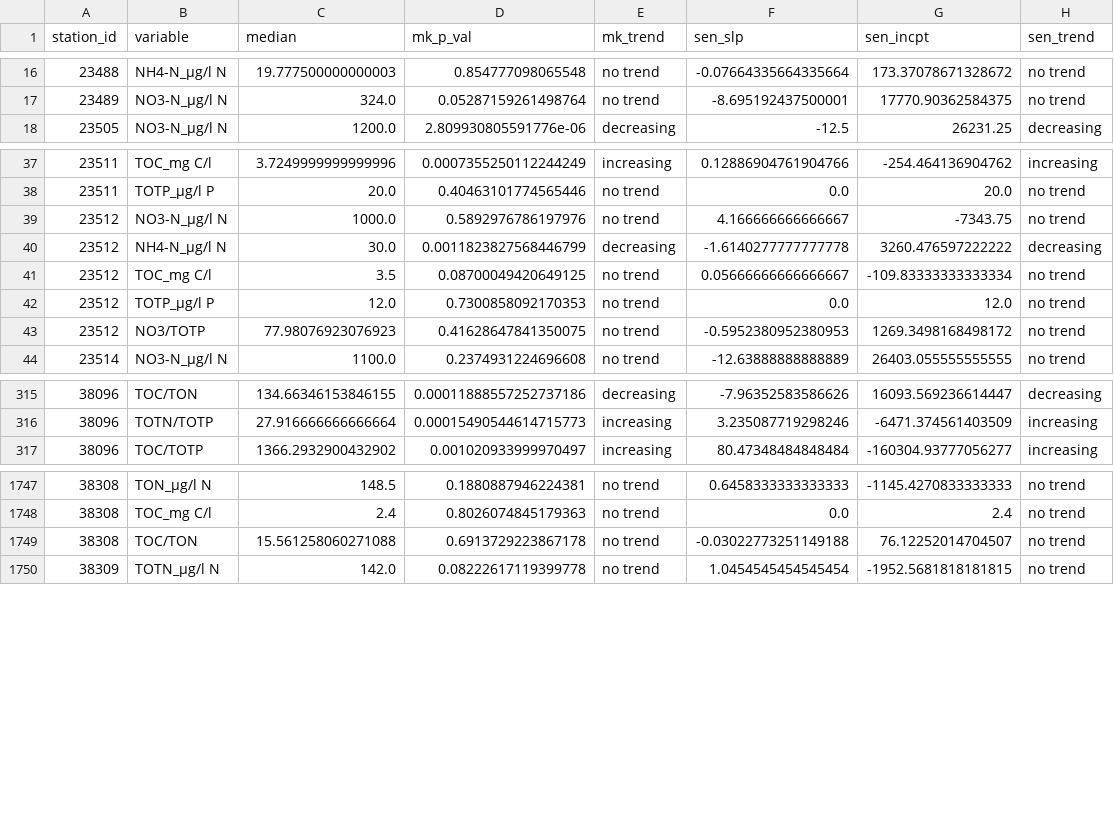
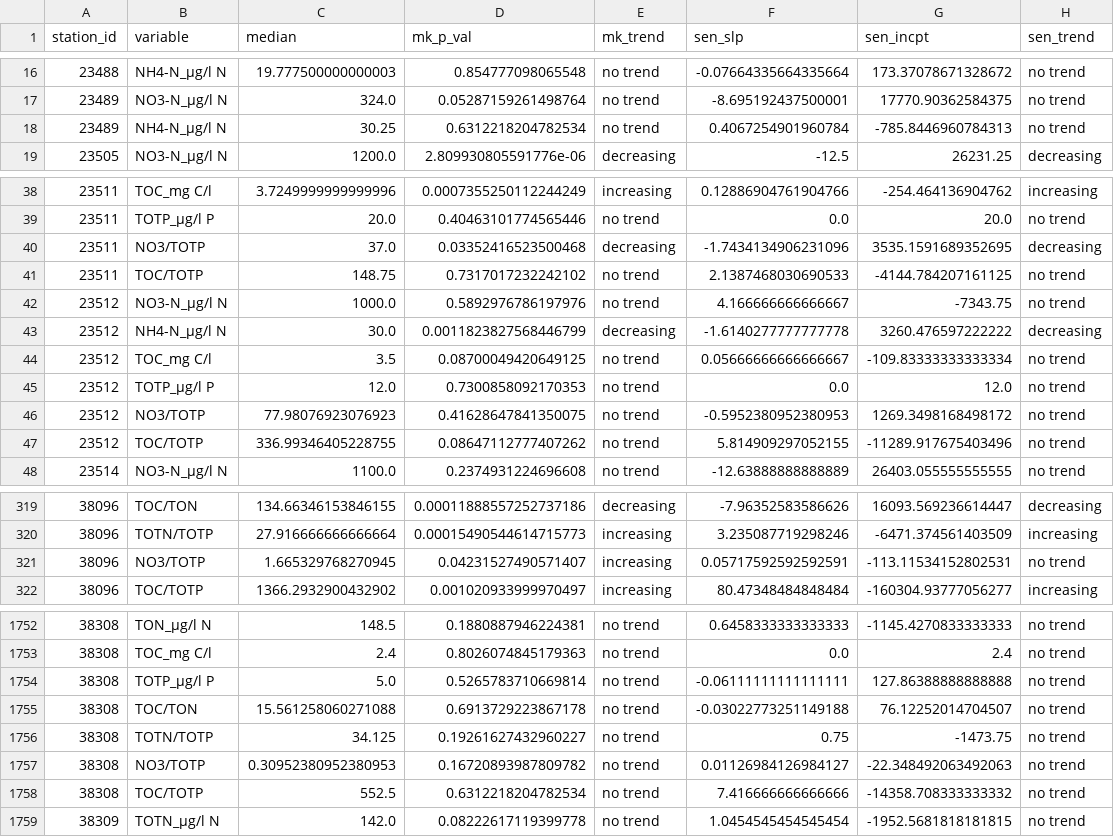
Before and after one commit to JamesSample/icpw2, a CSV file: thematic_report_2020/results/trends_1992-2016_no3/trends_1992-2016_no3_results.csv, drawn as a sheet; only a part is shown, gaps mark what is left out; the diff names each change by its address in the sheet, - before the commit and + after, or states it on an @@ line.

```diff
--- a/thematic_report_2020/results/trends_1992-2016_no3/trends_1992-2016_no3_results.csv
+++ b/thematic_report_2020/results/trends_1992-2016_no3/trends_1992-2016_no3_results.csv
+row 18: 23489 | NH4-N_µg/l N | 30.25 | 0.6312218204782534 | no trend | 0.4067254901960784 | -785.8446960784313 | no trend
+row 40: 23511 | NO3/TOTP | 37.0 | 0.03352416523500468 | decreasing | -1.7434134906231096 | 3535.1591689352695 | decreasing
+row 41: 23511 | TOC/TOTP | 148.75 | 0.7317017232242102 | no trend | 2.1387468030690533 | -4144.784207161125 | no trend
+row 47: 23512 | TOC/TOTP | 336.99346405228755 | 0.08647112777407262 | no trend | 5.814909297052155 | -11289.917675403496 | no trend
+row 321: 38096 | NO3/TOTP | 1.665329768270945 | 0.04231527490571407 | increasing | 0.05717592592592591 | -113.11534152802531 | no trend
+row 1754: 38308 | TOTP_µg/l P | 5.0 | 0.5265783710669814 | no trend | -0.06111111111111111 | 127.86388888888888 | no trend
+row 1756: 38308 | TOTN/TOTP | 34.125 | 0.19261627432960227 | no trend | 0.75 | -1473.75 | no trend
+row 1757: 38308 | NO3/TOTP | 0.30952380952380953 | 0.16720893987809782 | no trend | 0.01126984126984127 | -22.348492063492063 | no trend
+row 1758: 38308 | TOC/TOTP | 552.5 | 0.6312218204782534 | no trend | 7.416666666666666 | -14358.708333333332 | no trend
```
Also changed, not shown: thematic_report_2020/results/trends_1992-2016_toc_totn_no3_relax_italy/trends_1992-2016_toc_totn_no3_relax_italy_results.csv, thematic_report_2020/results/trends_2000-2016_totn_no3/trends_2000-2016_totn_no3_results.csv, 2 other files.
